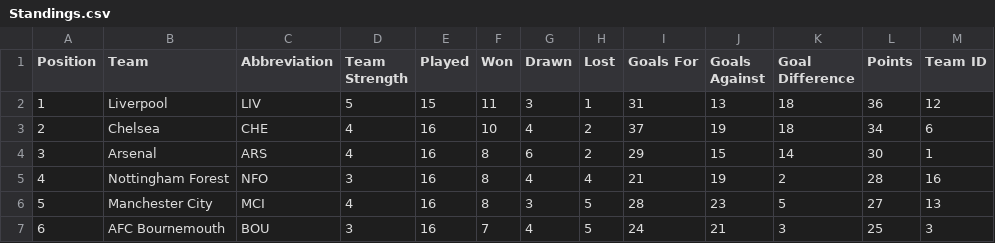
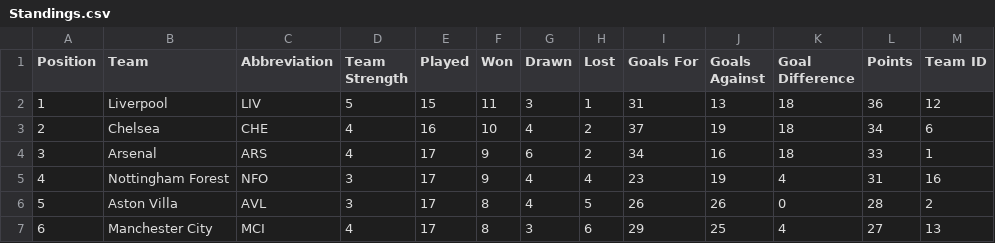
Before and after one commit to ARW4/FPL_Project, a CSV file: Standings.csv, drawn as a sheet; only a part is shown; the diff covers the shown part only.

```diff
--- a/Standings.csv
+++ b/Standings.csv
@@ -3,5 +3,5 @@
 2,"Chelsea","CHE",4,16,10,4,2,37,19,18,34,6
-3,"Arsenal","ARS",4,16,8,6,2,29,15,14,30,1
-4,"Nottingham Forest","NFO",3,16,8,4,4,21,19,2,28,16
-5,"Manchester City","MCI",4,16,8,3,5,28,23,5,27,13
-6,"AFC Bournemouth","BOU",3,16,7,4,5,24,21,3,25,3
+3,"Arsenal","ARS",4,17,9,6,2,34,16,18,33,1
+4,"Nottingham Forest","NFO",3,17,9,4,4,23,19,4,31,16
+5,"Aston Villa","AVL",3,17,8,4,5,26,26,0,28,2
+6,"Manchester City","MCI",4,17,8,3,6,29,25,4,27,13
```
Also changed, not shown: 65 edited cells elsewhere in this file, Fixtures.csv, Player.csv, 1 other file.
